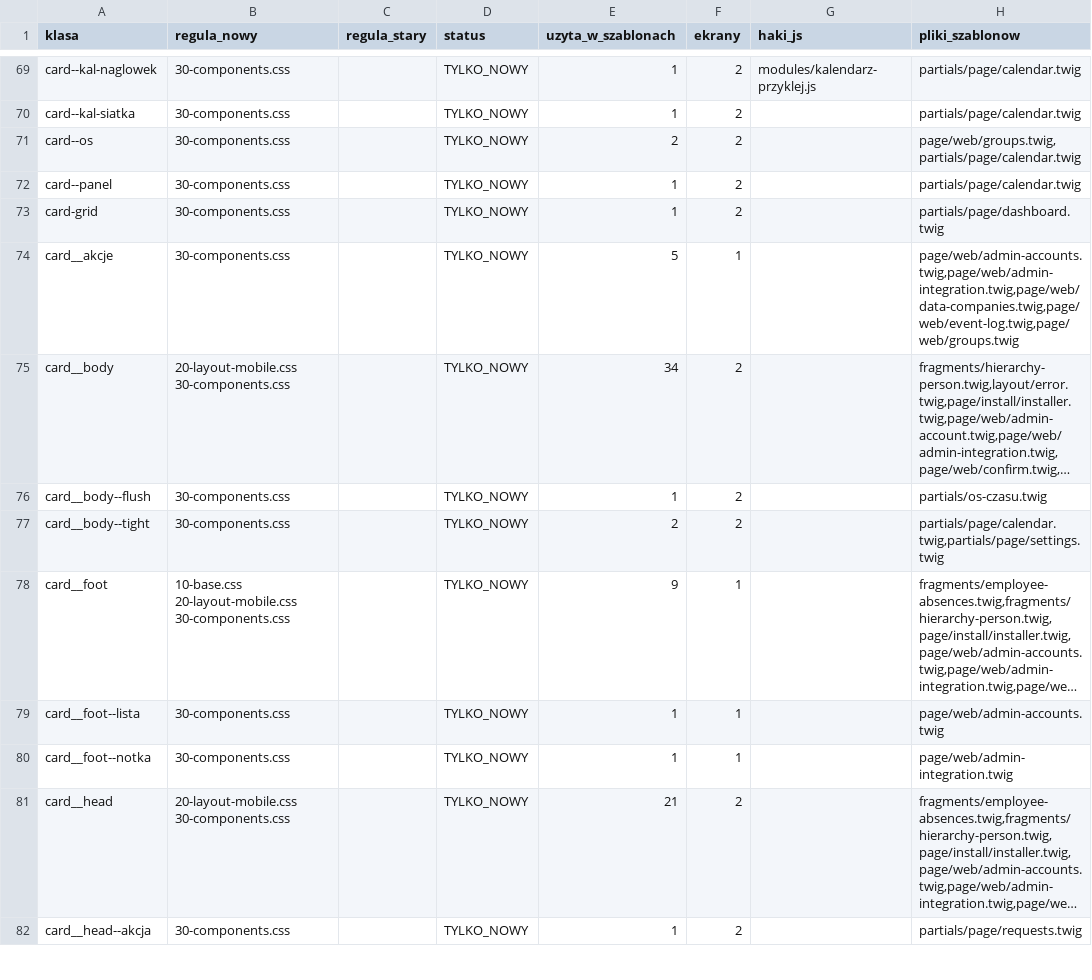
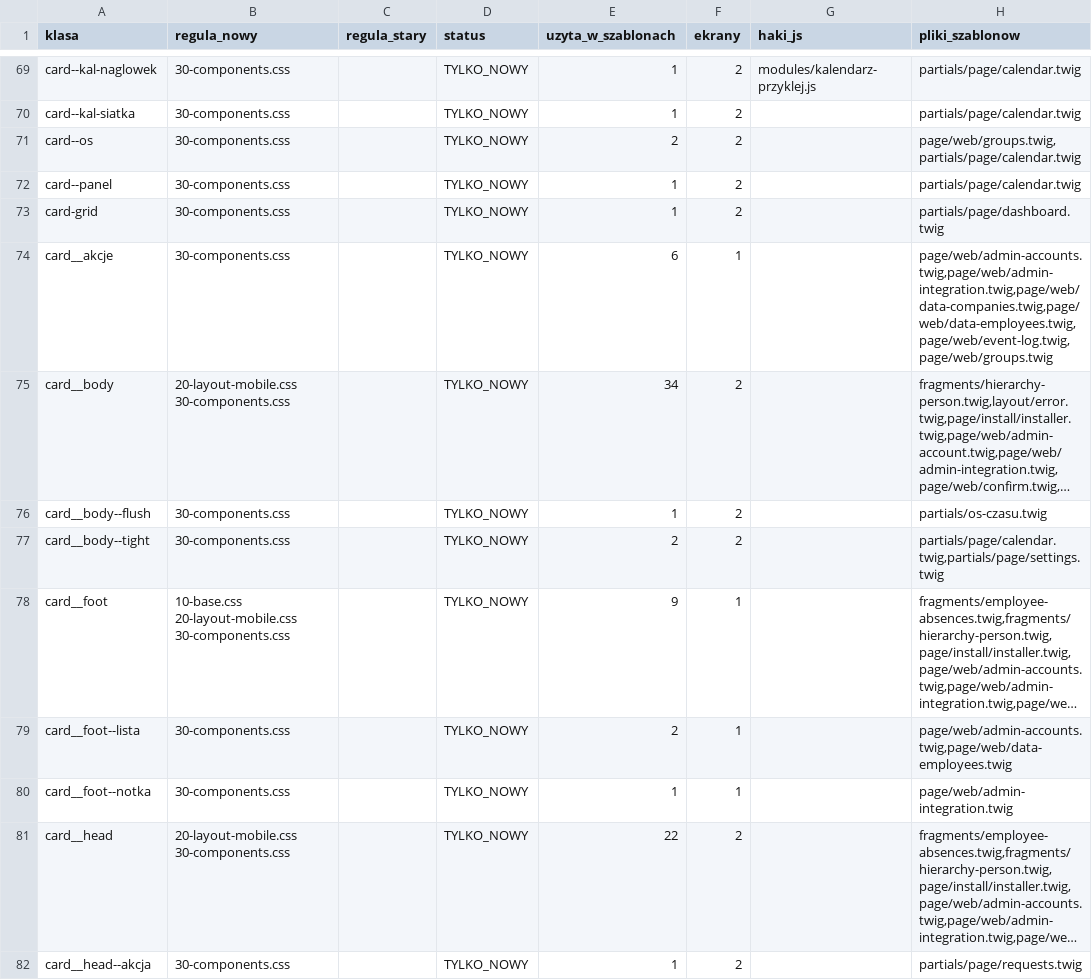
Before and after one commit to krzysiekhelp/wezurlop-tenant, a TSV file: docs/inwentarz-klas.tsv, drawn as a sheet; only a part is shown, gaps mark what is left out; long unchanged cells end in …; the diff covers the shown part only; the diff names each change by its address in the sheet, - before the commit and + after, or states it on an @@ line.

```diff
--- a/docs/inwentarz-klas.tsv
+++ b/docs/inwentarz-klas.tsv
-E74 (uzyta_w_szablonach): 5
+E74 (uzyta_w_szablonach): 6
-H74 (pliki_szablonow): page/web/admin-accounts.twig,page/web/admin-integration.twig,page/web/data-companies.twig,page/web/event-log.twig,page/web/groups.twig
+H74 (pliki_szablonow): page/web/admin-accounts.twig,page/web/admin-integration.twig,page/web/data-companies.twig,page/web/data-employees.twig,page/web/event-log.twig,page/web/groups.twig
-E79 (uzyta_w_szablonach): 1
+E79 (uzyta_w_szablonach): 2
-H79 (pliki_szablonow): page/web/admin-accounts.twig
+H79 (pliki_szablonow): page/web/admin-accounts.twig,page/web/data-employees.twig
-E81 (uzyta_w_szablonach): 21
+E81 (uzyta_w_szablonach): 22
```
Also changed, not shown: 5 added rows and 61 edited cells elsewhere in this file.
